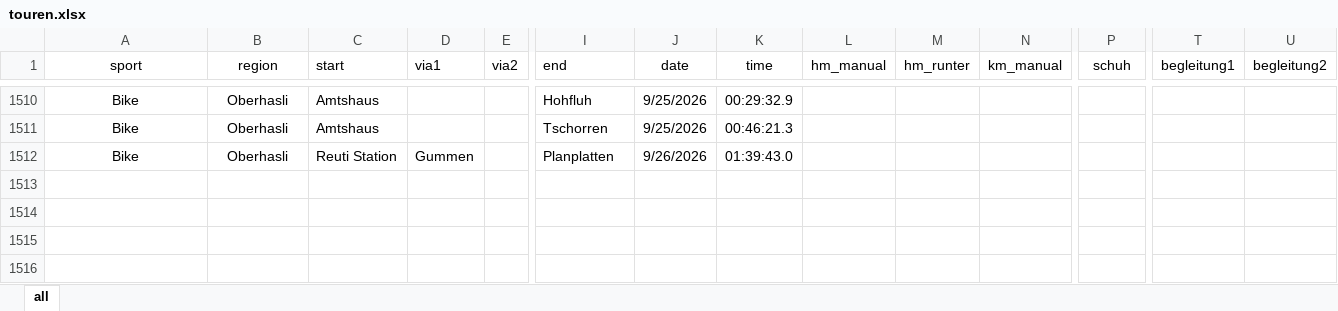
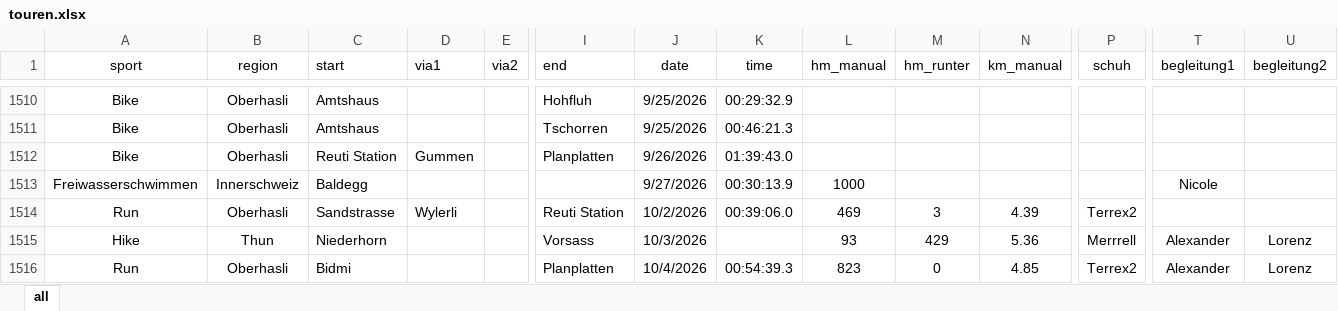
Before and after one commit to rufi77/sport, an Excel workbook: data/touren.xlsx, sheet all, drawn as a sheet; only a part is shown, gaps mark what is left out; values as stored, in another font and other column widths than the file's, no borders; conditional formats not drawn; rows hold the shown columns only; the diff names each change by its address in the sheet, - before the commit and + after, or states it on an @@ line.

```diff
--- a/data/touren.xlsx (sheet all)
+++ b/data/touren.xlsx (sheet all)
+row 1513: Freiwasserschwimmen | Innerschweiz | Baldegg |  |  |  | 9/27/2026 | 00:30:13.9 | 1000 |  |  |  | Nicole
+row 1514: Run | Oberhasli | Sandstrasse | Wylerli |  | Reuti Station | 10/2/2026 | 00:39:06.0 | 469 | 3 | 4.39 | Terrex2
+row 1515: Hike | Thun | Niederhorn |  |  | Vorsass | 10/3/2026 |  | 93 | 429 | 5.36 | Merrrell | Alexander | Lorenz
+row 1516: Run | Oberhasli | Bidmi |  |  | Planplatten | 10/4/2026 | 00:54:39.3 | 823 | 0 | 4.85 | Terrex2 | Alexander | Lorenz
```
Also changed, not shown: 21 other files.
